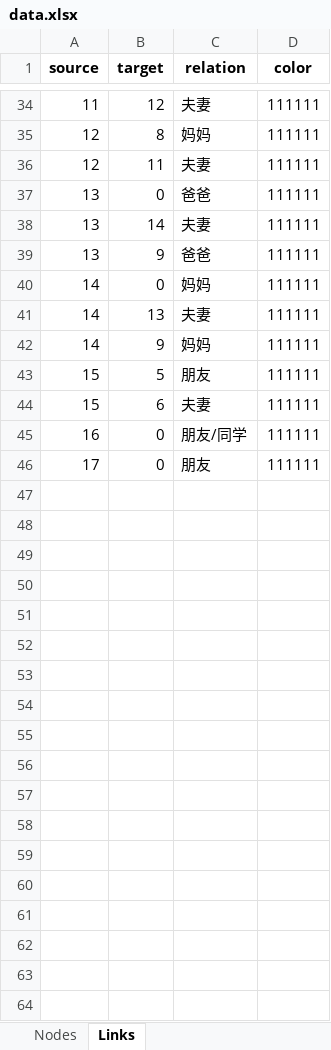
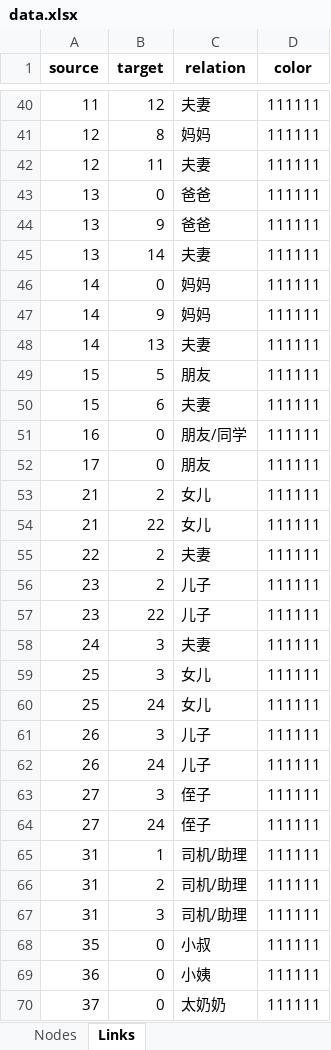
Before and after one commit to AisukaYuki/Guinea_Char_Net, an Excel workbook: data.xlsx, sheet Links, drawn as a sheet; only a part is shown, gaps mark what is left out; values as stored, in another font and other column widths than the file's, no borders; the diff covers the shown part only; the diff names each change by its address in the sheet, - before the commit and + after, or states it on an @@ line.

```diff
--- a/data.xlsx (sheet Links)
+++ b/data.xlsx (sheet Links)
@@ row 39 moved to row 44: 13 @@
@@ row 42 moved to row 47: 14 @@
+row 53: 21 | 2 | 女儿 | 111111
+row 54: 21 | 22 | 女儿 | 111111
+row 55: 22 | 2 | 夫妻 | 111111
+row 56: 23 | 2 | 儿子 | 111111
+row 57: 23 | 22 | 儿子 | 111111
+row 58: 24 | 3 | 夫妻 | 111111
+row 59: 25 | 3 | 女儿 | 111111
+row 60: 25 | 24 | 女儿 | 111111
+row 61: 26 | 3 | 儿子 | 111111
+row 62: 26 | 24 | 儿子 | 111111
+row 63: 27 | 3 | 侄子 | 111111
+row 64: 27 | 24 | 侄子 | 111111
+row 65: 31 | 1 | 司机/助理 | 111111
+row 66: 31 | 2 | 司机/助理 | 111111
+row 67: 31 | 3 | 司机/助理 | 111111
+row 68: 35 | 0 | 小叔 | 111111
+row 69: 36 | 0 | 小姨 | 111111
+row 70: 37 | 0 | 太奶奶 | 111111
```
Also changed, not shown: 10 added rows and 7 moved rows elsewhere in this sheet, sheet Nodes, 2 other files.
